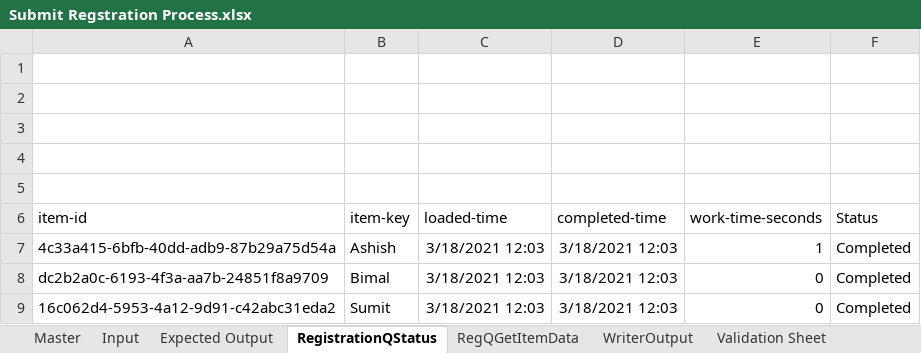
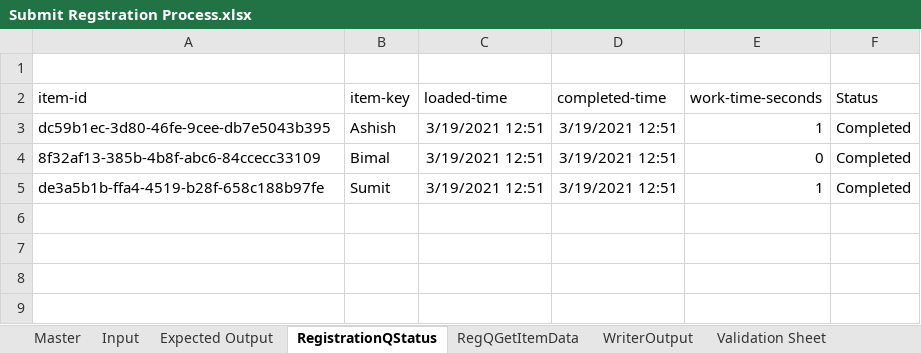
Before and after one commit to ashz30/BluePrism-Automated-Testing, an Excel workbook: Test Results/Submit Regstration Process.xlsx, sheet RegistrationQStatus, drawn as a sheet; values as stored, in another font and other column widths than the file's, no borders; removed rows and columns are numbered as before the commit, all else as after; the diff names each change by its address in the sheet, - before the commit and + after, or states it on an @@ line.

```diff
--- a/Test Results/Submit Regstration Process.xlsx (sheet RegistrationQStatus)
+++ b/Test Results/Submit Regstration Process.xlsx (sheet RegistrationQStatus)
-row 2: (empty)
-row 3: (empty)
-row 4: (empty)
-row 5: (empty)
-A3 (item-id): 4c33a415-6bfb-40dd-adb9-87b29a75d54a
+A3 (item-id): dc59b1ec-3d80-46fe-9cee-db7e5043b395
-C3:C5 (loaded-time): 3/18/2021 12:03
+C3:C5 (loaded-time): 3/19/2021 12:51
-D3:D5 (completed-time): 3/18/2021 12:03
+D3:D5 (completed-time): 3/19/2021 12:51
-A4 (item-id): dc2b2a0c-6193-4f3a-aa7b-24851f8a9709
+A4 (item-id): 8f32af13-385b-4b8f-abc6-84ccecc33109
-A5 (item-id): 16c062d4-5953-4a12-9d91-c42abc31eda2
+A5 (item-id): de3a5b1b-ffa4-4519-b28f-658c188b97fe
-E5 (work-time-seconds): 0
+E5 (work-time-seconds): 1
```
Also changed, not shown: sheet Validation Sheet, sheet RegQGetItemData, formulas that keep their value, Sample Test Results/Submit Regstration Process Sample.xlsx, 5 other files.
